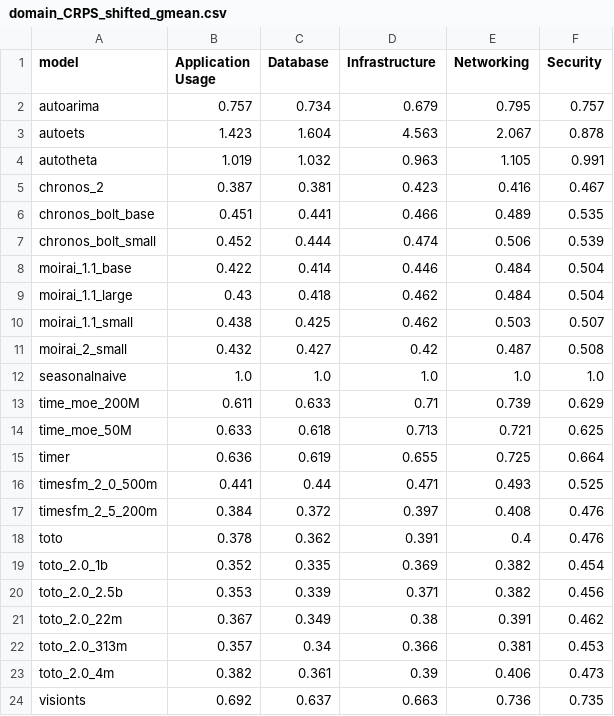
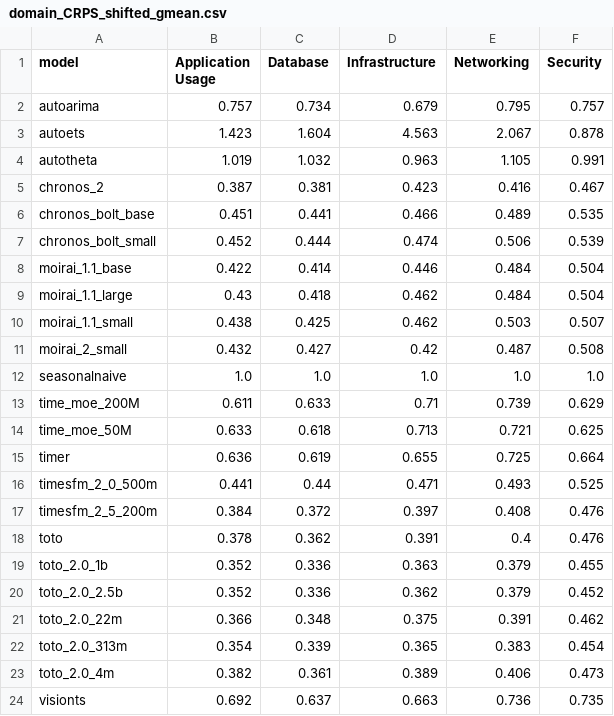
Before and after one commit to lwowlwowl/toto, a CSV file: boom/breakdown_tabels/domain_CRPS_shifted_gmean.csv, drawn as a sheet.

```diff
--- a/boom/breakdown_tabels/domain_CRPS_shifted_gmean.csv
+++ b/boom/breakdown_tabels/domain_CRPS_shifted_gmean.csv
@@ -18,7 +18,7 @@ timesfm_2_5_200m,0.384,0.372,0.397,0.408,0.476
 toto,0.378,0.362,0.391,0.4,0.476
-toto_2.0_1b,0.352,0.335,0.369,0.382,0.454
-toto_2.0_2.5b,0.353,0.339,0.371,0.382,0.456
-toto_2.0_22m,0.367,0.349,0.38,0.391,0.462
-toto_2.0_313m,0.357,0.34,0.366,0.381,0.453
-toto_2.0_4m,0.382,0.361,0.39,0.406,0.473
+toto_2.0_1b,0.352,0.336,0.363,0.379,0.455
+toto_2.0_2.5b,0.352,0.336,0.362,0.379,0.452
+toto_2.0_22m,0.366,0.348,0.375,0.391,0.462
+toto_2.0_313m,0.354,0.339,0.365,0.383,0.454
+toto_2.0_4m,0.382,0.361,0.389,0.406,0.473
 visionts,0.692,0.637,0.663,0.736,0.735
```
Also changed, not shown: boom/breakdown_tabels/domain_MASE_shifted_gmean.csv, boom/breakdown_tabels/real_term_CRPS_shifted_gmean.csv, 12 other files.
